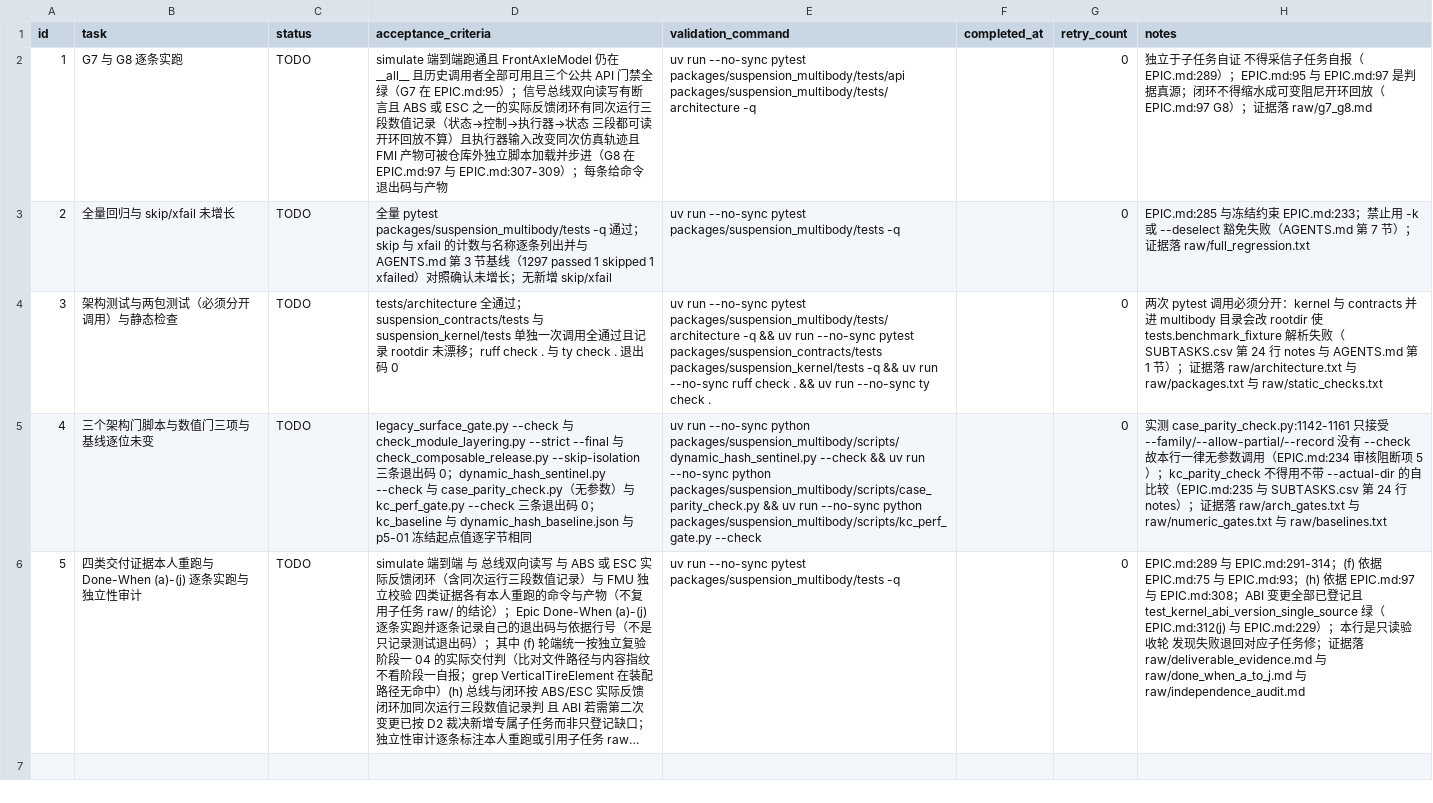
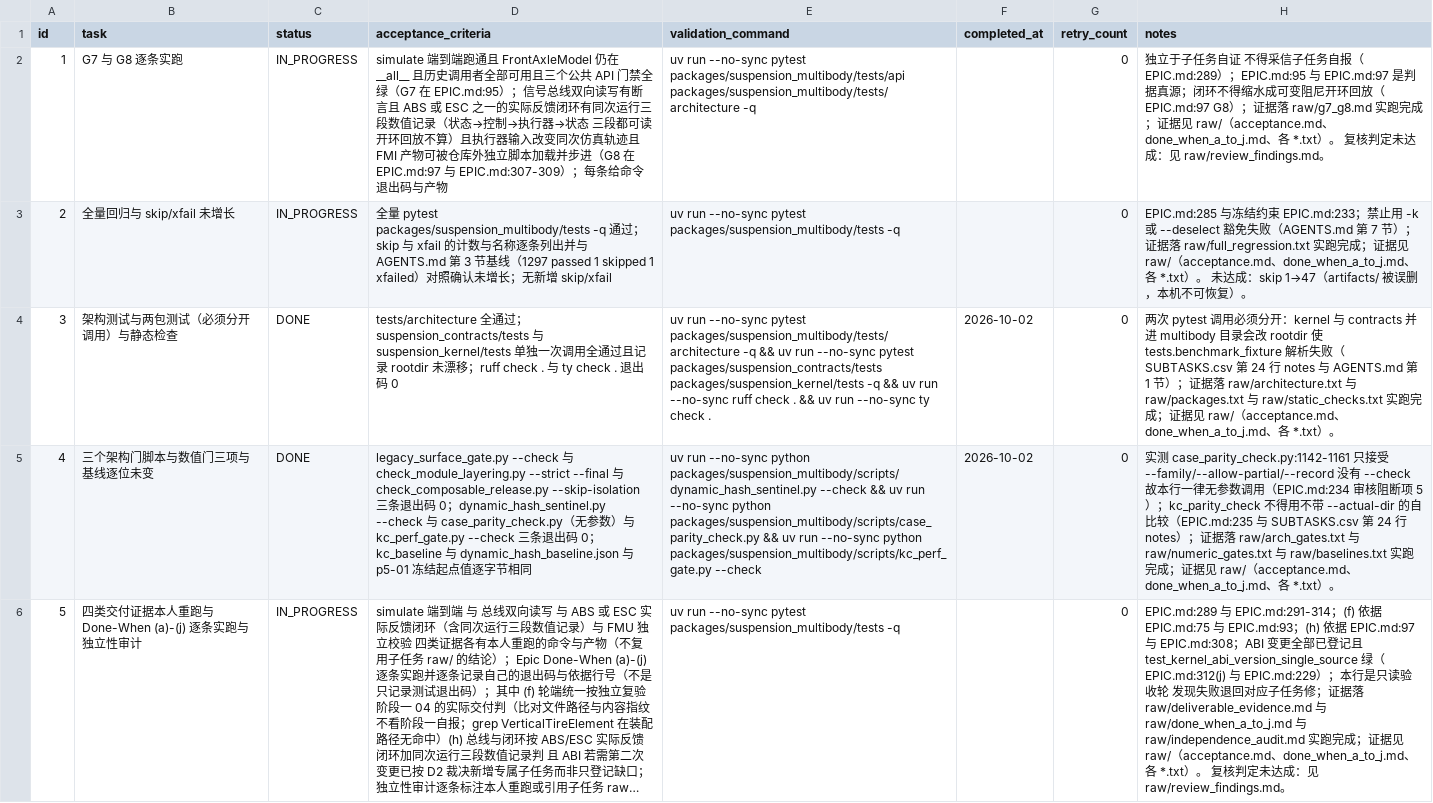
Before and after one commit to 1191415541/open-kinematics, a CSV file: .codex-tasks/20260929-multibody-evolution-p2-p5/tasks/p5-06-acceptance/TODO.csv, drawn as a sheet; long unchanged cells end in …; the diff names each change by its address in the sheet, - before the commit and + after, or states it on an @@ line.

Commit message:
p5-06 验收（未结项）：补 (a) 条件调用、独立产出 (f) 证据、如实更正被夸大的结论
独立复核（code-reviewer 8ab15196，处置裁决 40d78977）判定此前「9/10 满足、Epic 28/28 DONE」
偏宽，不能结项。本次逐条独立实证并处置：

(a) 力矩内建——复核指出旧 helper 是无条件调用，opt-in 路径仍读 front_brake_bias。
    实证：AST 唯一调用点、无 enclosing 分支；全仓无 torque_demand=="none" 比较；
    declared_demand 在任何提交中都不存在。已改为真正的条件调用（none 才调旧 helper），
    opt-in 路径不生成旧表，且对「会被声明舍弃」的显式轮力矩按名拒绝。
    鉴别力已验证（还原旧实现即两条新用例失败，bias_reads==4）；零回归已验证
    （sentinel 26 artifact 逐字节一致、case_parity 8 cases bit-identical）。
    p2-05 证据文件中那段不存在的代码已标为纠错并保留原文痕迹。

(f) 轮端统一——复核指出比对对象是 Python 模块而非两侧实际读到的文档。已独立产出证据：
    两侧经正常文档加载打开同一份 wheel 子系统文档（同解析路径、同 sha256），
    probe 体名到达两侧装配产物。原先「全仓唯一实现文件」的论证不足，不再作为判据。

错误自证更正：
- p2-05 raw/retirement_grep.md 里那段未实现的 if/else 伪代码与其「AST 实测输出」已纠错；
- acceptance.md 的结论节改写为实测结论（满足 b/c/e/g/j；a 已修待复验；d 有一子项缺证据；
  h/i 未达成）；
- EPIC.md 的收口记录改为「未结项」，SUBTASKS.csv 的 p5-06 回到 IN_PROGRESS，
  p5-06 的 TODO 行 1/2/5 回到 IN_PROGRESS 并清空完成日期。

另实测坐实两项待修的 p5-03/p5-04/p5-05 缺陷（见 raw/dw_h_bus_write.txt 与 review_findings.md）：
总线写 variable_damping_L 直接 BusError（elements 被当映射，实际是列表）；
写 motor_torque_FL 成功但状态轨迹差 0.0。

```diff
--- a/.codex-tasks/20260929-multibody-evolution-p2-p5/tasks/p5-06-acceptance/TODO.csv
+++ b/.codex-tasks/20260929-multibody-evolution-p2-p5/tasks/p5-06-acceptance/TODO.csv
-C2:C3 (status): TODO
+C2:C3 (status): IN_PROGRESS
-H2 (notes): …据落 raw/g7_g8.md
+H2 (notes): …据落 raw/g7_g8.md 实跑完成；证据见 raw/（acceptance.md、done_when_a_to_j.md、各 *.txt）。 复核判定未达成：见 raw/review_findings.md。
-H3 (notes): …raw/full_regression.txt
+H3 (notes): …raw/full_regression.txt 实跑完成；证据见 raw/（acceptance.md、done_when_a_to_j.md、各 *.txt）。 未达成：skip 1→47（artifacts/ 被误删，本机不可恢复）。
-C4:C5 (status): TODO
+C4:C5 (status): DONE
-F4:F5 (completed_at): (empty)
+F4:F5 (completed_at): 2026-10-02
-H4 (notes): …raw/static_checks.txt
+H4 (notes): …raw/static_checks.txt 实跑完成；证据见 raw/（acceptance.md、done_when_a_to_j.md、各 *.txt）。
-H5 (notes): …raw/baselines.txt
+H5 (notes): …raw/baselines.txt 实跑完成；证据见 raw/（acceptance.md、done_when_a_to_j.md、各 *.txt）。
-C6 (status): TODO
+C6 (status): IN_PROGRESS
-H6 (notes): …raw/independence_audit.md
+H6 (notes): …raw/independence_audit.md 实跑完成；证据见 raw/（acceptance.md、done_when_a_to_j.md、各 *.txt）。 复核判定未达成：见 raw/review_findings.md。
```
Also changed, not shown: .codex-tasks/20260929-multibody-evolution-p2-p5/SUBTASKS.csv, 34 other files.
